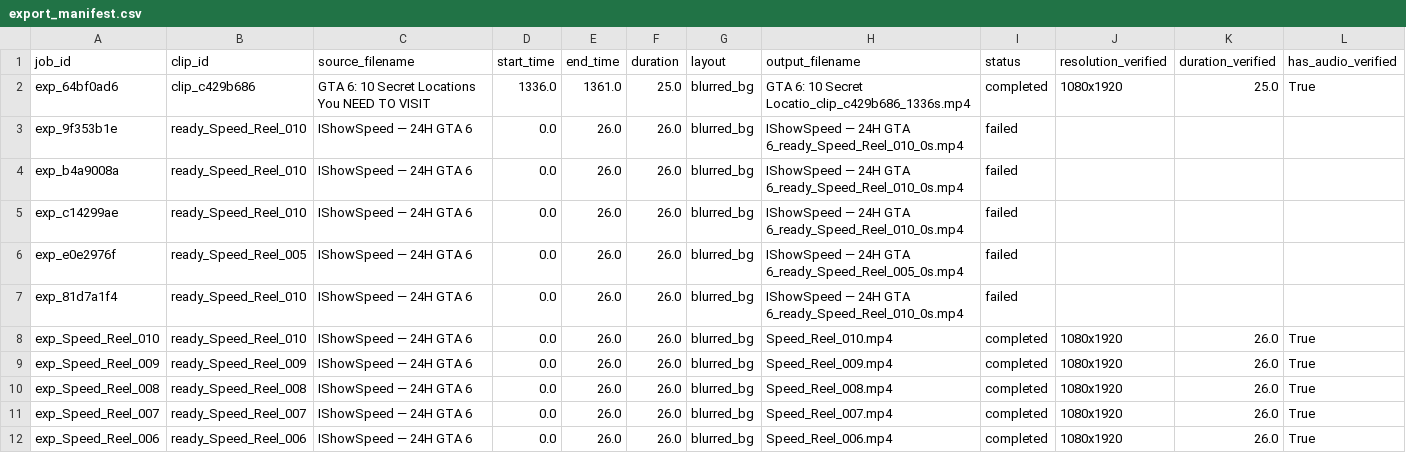
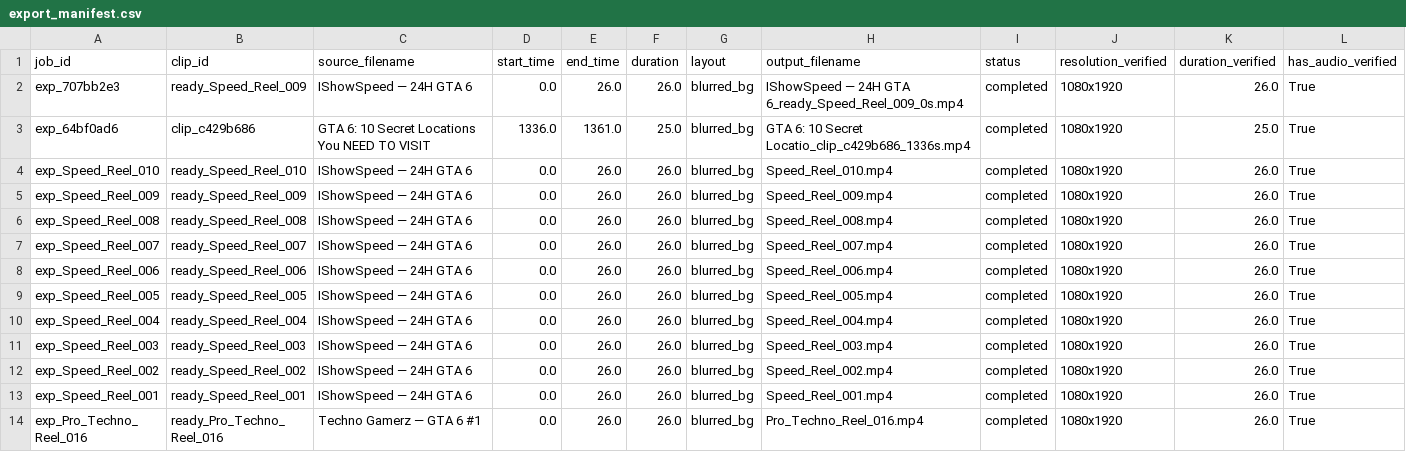
Before and after one commit to rajveergehlot592-dev/videos, a CSV file: gta6_clip_factory/media/exports/export_manifest.csv, drawn as a sheet; only a part is shown; the shorter side is filled out with more unchanged rows.

Commit message:
Sync YouTube uploader, export manifests, upload history, and gitignore secrets

```diff
--- a/gta6_clip_factory/media/exports/export_manifest.csv
+++ b/gta6_clip_factory/media/exports/export_manifest.csv
@@ -1,8 +1,4 @@
 job_id,clip_id,source_filename,start_time,end_time,duration,layout,output_filename,status,resolution_verified,duration_verified,has_audio_verified
+exp_707bb2e3,ready_Speed_Reel_009,IShowSpeed — 24H GTA 6,0.0,26.0,26.0,blurred_bg,IShowSpeed — 24H GTA 6_ready_Speed_Reel_009_0s.mp4,completed,1080x1920,26.0,True
 exp_64bf0ad6,clip_c429b686,GTA 6: 10 Secret Locations You NEED TO VISIT,1336.0,1361.0,25.0,blurred_bg,GTA 6: 10 Secret Locatio_clip_c429b686_1336s.mp4,completed,1080x1920,25.0,True
-exp_9f353b1e,ready_Speed_Reel_010,IShowSpeed — 24H GTA 6,0.0,26.0,26.0,blurred_bg,IShowSpeed — 24H GTA 6_ready_Speed_Reel_010_0s.mp4,failed,,,
-exp_b4a9008a,ready_Speed_Reel_010,IShowSpeed — 24H GTA 6,0.0,26.0,26.0,blurred_bg,IShowSpeed — 24H GTA 6_ready_Speed_Reel_010_0s.mp4,failed,,,
-exp_c14299ae,ready_Speed_Reel_010,IShowSpeed — 24H GTA 6,0.0,26.0,26.0,blurred_bg,IShowSpeed — 24H GTA 6_ready_Speed_Reel_010_0s.mp4,failed,,,
-exp_e0e2976f,ready_Speed_Reel_005,IShowSpeed — 24H GTA 6,0.0,26.0,26.0,blurred_bg,IShowSpeed — 24H GTA 6_ready_Speed_Reel_005_0s.mp4,failed,,,
-exp_81d7a1f4,ready_Speed_Reel_010,IShowSpeed — 24H GTA 6,0.0,26.0,26.0,blurred_bg,IShowSpeed — 24H GTA 6_ready_Speed_Reel_010_0s.mp4,failed,,,
 exp_Speed_Reel_010,ready_Speed_Reel_010,IShowSpeed — 24H GTA 6,0.0,26.0,26.0,blurred_bg,Speed_Reel_010.mp4,completed,1080x1920,26.0,True
```
Also changed, not shown: 6 other files.
